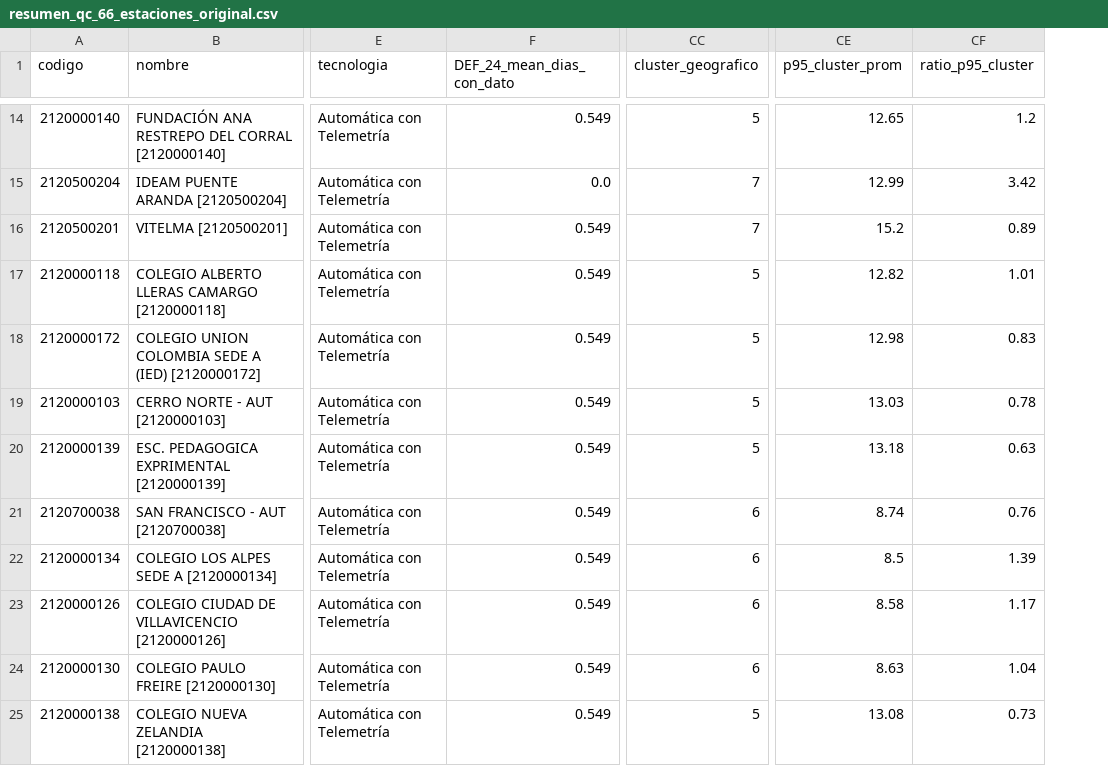
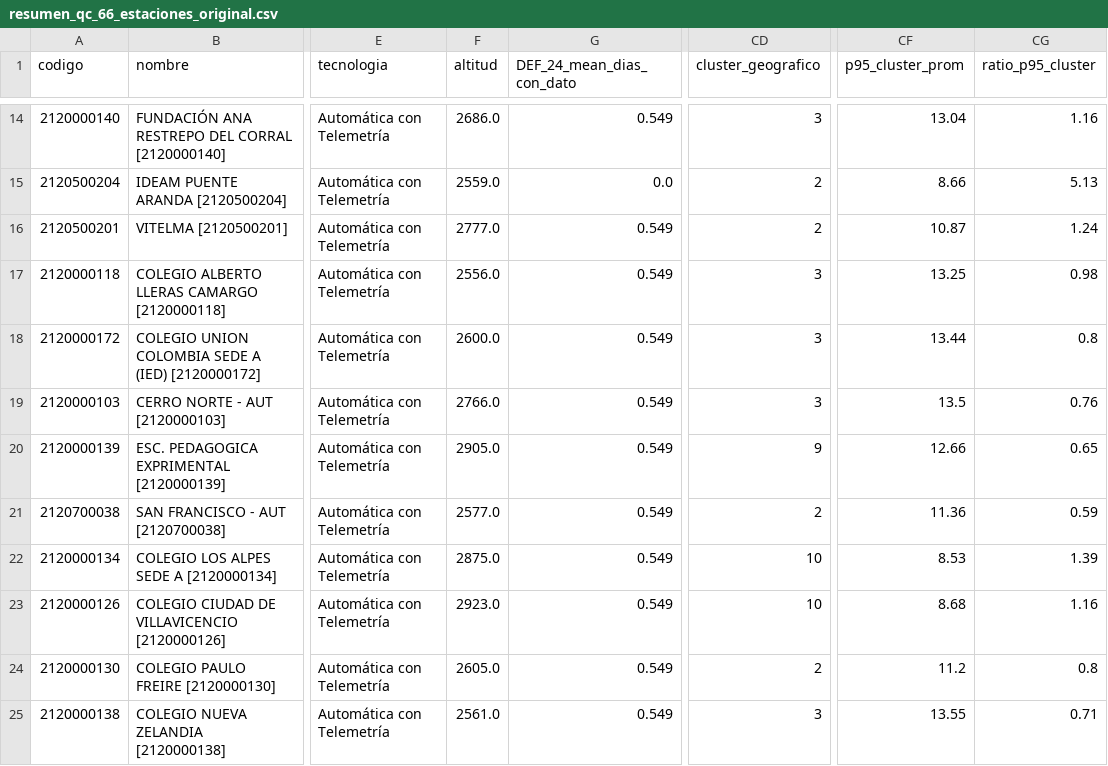
Before and after one commit to DianaScientist/nowcasting-bogota, a CSV file: data_ingestion/ground_truth/resumen_qc_66_estaciones_original.csv, drawn as a sheet; only a part is shown, gaps mark what is left out; addresses are those after the commit; the diff covers the shown part only; the diff names each change by its address in the sheet, - before the commit and + after, or states it on an @@ line.

Commit message:
Consolidar QC de estaciones: dividir 02 (descarga/selección) y 03 (control de calidad); clustering con restricción de altitud; 4 exclusiones bajo Criterios #2/#3; dataset final de 62 estaciones

```diff
--- a/data_ingestion/ground_truth/resumen_qc_66_estaciones_original.csv
+++ b/data_ingestion/ground_truth/resumen_qc_66_estaciones_original.csv
+column F (altitud), rows 14-25: 2686.0 | 2559.0 | 2777.0 | 2556.0 | 2600.0 | 2766.0 | 2905.0 | 2577.0 | 2875.0 | 2923.0 | 2605.0 | 2561.0
-CD14 (cluster_geografico): 5
+CD14 (cluster_geografico): 3
-CF14 (p95_cluster_prom): 12.65
+CF14 (p95_cluster_prom): 13.04
-CG14 (ratio_p95_cluster): 1.2
+CG14 (ratio_p95_cluster): 1.16
-CD15:CD16 (cluster_geografico): 7
+CD15:CD16 (cluster_geografico): 2
-CF15 (p95_cluster_prom): 12.99
+CF15 (p95_cluster_prom): 8.66
-CG15 (ratio_p95_cluster): 3.42
+CG15 (ratio_p95_cluster): 5.13
-CF16 (p95_cluster_prom): 15.2
+CF16 (p95_cluster_prom): 10.87
-CG16 (ratio_p95_cluster): 0.89
+CG16 (ratio_p95_cluster): 1.24
-CD17:CD19 (cluster_geografico): 5
+CD17:CD19 (cluster_geografico): 3
-CF17 (p95_cluster_prom): 12.82
+CF17 (p95_cluster_prom): 13.25
-CG17 (ratio_p95_cluster): 1.01
+CG17 (ratio_p95_cluster): 0.98
-CF18 (p95_cluster_prom): 12.98
+CF18 (p95_cluster_prom): 13.44
-CG18 (ratio_p95_cluster): 0.83
+CG18 (ratio_p95_cluster): 0.8
-CF19 (p95_cluster_prom): 13.03
+CF19 (p95_cluster_prom): 13.5
-CG19 (ratio_p95_cluster): 0.78
+CG19 (ratio_p95_cluster): 0.76
-CD20 (cluster_geografico): 5
+CD20 (cluster_geografico): 9
-CF20 (p95_cluster_prom): 13.18
+CF20 (p95_cluster_prom): 12.66
-CG20 (ratio_p95_cluster): 0.63
+CG20 (ratio_p95_cluster): 0.65
-CD21 (cluster_geografico): 6
+CD21 (cluster_geografico): 2
-CF21 (p95_cluster_prom): 8.74
+CF21 (p95_cluster_prom): 11.36
-CG21 (ratio_p95_cluster): 0.76
+CG21 (ratio_p95_cluster): 0.59
-CD22:CD23 (cluster_geografico): 6
+CD22:CD23 (cluster_geografico): 10
-CF22 (p95_cluster_prom): 8.5
+CF22 (p95_cluster_prom): 8.53
-CF23 (p95_cluster_prom): 8.58
+CF23 (p95_cluster_prom): 8.68
-CG23 (ratio_p95_cluster): 1.17
+CG23 (ratio_p95_cluster): 1.16
-CD24 (cluster_geografico): 6
+CD24 (cluster_geografico): 2
-CF24 (p95_cluster_prom): 8.63
+CF24 (p95_cluster_prom): 11.2
-CG24 (ratio_p95_cluster): 1.04
+CG24 (ratio_p95_cluster): 0.8
-CD25 (cluster_geografico): 5
+CD25 (cluster_geografico): 3
-CF25 (p95_cluster_prom): 13.08
+CF25 (p95_cluster_prom): 13.55
-CG25 (ratio_p95_cluster): 0.73
+CG25 (ratio_p95_cluster): 0.71
```
Also changed, not shown: 151 edited cells elsewhere in this file, 9 other files.
